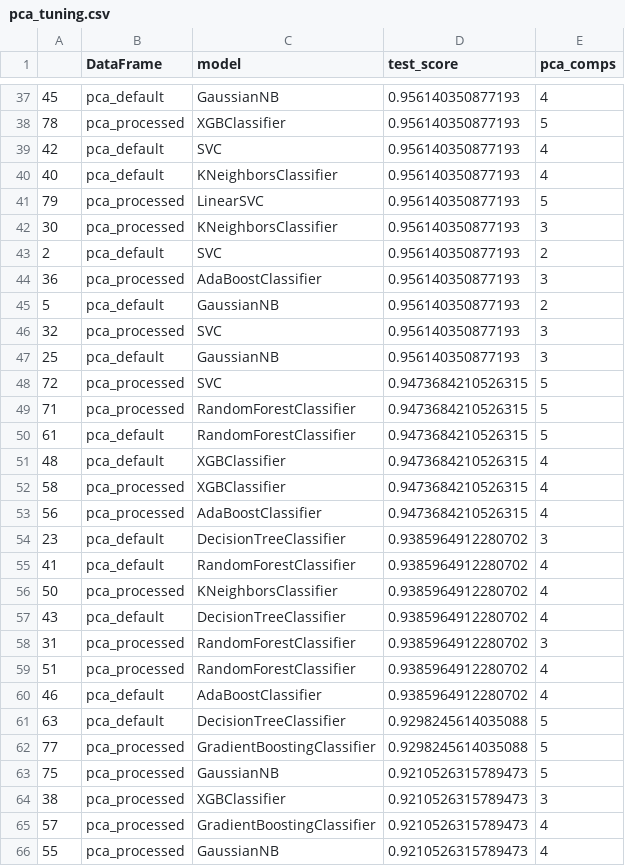
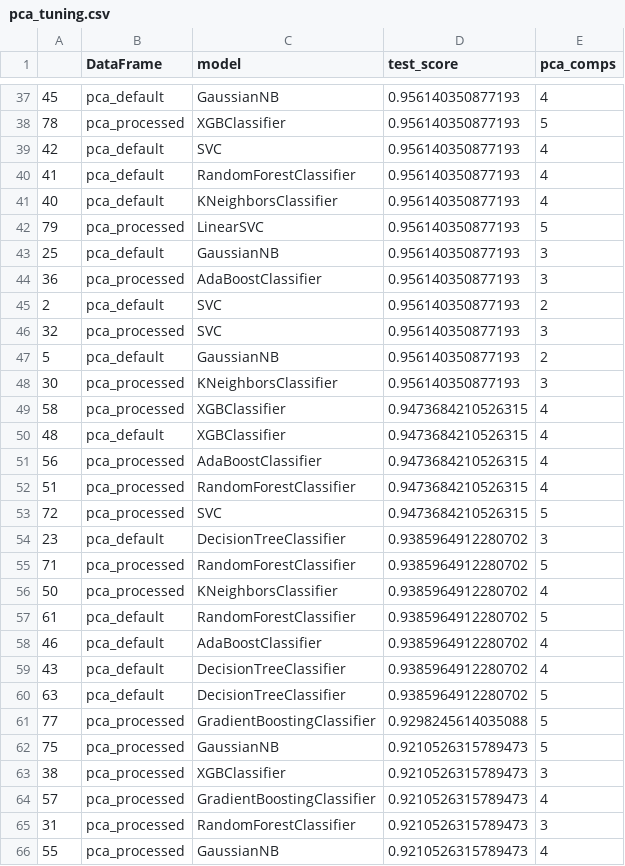
Before and after one commit to Deastra/BreastCancer-Prediction, a CSV file: pca_tuning.csv, drawn as a sheet; only a part is shown, gaps mark what is left out; the diff covers the shown part only.

```diff
--- a/pca_tuning.csv
+++ b/pca_tuning.csv
@@ -39,24 +39,23 @@
 42,pca_default,SVC,0.956140350877193,4
+41,pca_default,RandomForestClassifier,0.956140350877193,4
 40,pca_default,KNeighborsClassifier,0.956140350877193,4
 79,pca_processed,LinearSVC,0.956140350877193,5
+25,pca_default,GaussianNB,0.956140350877193,3
+36,pca_processed,AdaBoostClassifier,0.956140350877193,3
+2,pca_default,SVC,0.956140350877193,2
+32,pca_processed,SVC,0.956140350877193,3
+5,pca_default,GaussianNB,0.956140350877193,2
 30,pca_processed,KNeighborsClassifier,0.956140350877193,3
-2,pca_default,SVC,0.956140350877193,2
-36,pca_processed,AdaBoostClassifier,0.956140350877193,3
-5,pca_default,GaussianNB,0.956140350877193,2
-32,pca_processed,SVC,0.956140350877193,3
-25,pca_default,GaussianNB,0.956140350877193,3
+58,pca_processed,XGBClassifier,0.9473684210526315,4
+48,pca_default,XGBClassifier,0.9473684210526315,4
+56,pca_processed,AdaBoostClassifier,0.9473684210526315,4
+51,pca_processed,RandomForestClassifier,0.9473684210526315,4
 72,pca_processed,SVC,0.9473684210526315,5
-71,pca_processed,RandomForestClassifier,0.9473684210526315,5
-61,pca_default,RandomForestClassifier,0.9473684210526315,5
-48,pca_default,XGBClassifier,0.9473684210526315,4
-58,pca_processed,XGBClassifier,0.9473684210526315,4
-56,pca_processed,AdaBoostClassifier,0.9473684210526315,4
 23,pca_default,DecisionTreeClassifier,0.9385964912280702,3
-41,pca_default,RandomForestClassifier,0.9385964912280702,4
+71,pca_processed,RandomForestClassifier,0.9385964912280702,5
 50,pca_processed,KNeighborsClassifier,0.9385964912280702,4
+61,pca_default,RandomForestClassifier,0.9385964912280702,5
+46,pca_default,AdaBoostClassifier,0.9385964912280702,4
 43,pca_default,DecisionTreeClassifier,0.9385964912280702,4
-31,pca_processed,RandomForestClassifier,0.9385964912280702,3
-51,pca_processed,RandomForestClassifier,0.9385964912280702,4
-46,pca_default,AdaBoostClassifier,0.9385964912280702,4
-63,pca_default,DecisionTreeClassifier,0.9298245614035088,5
+63,pca_default,DecisionTreeClassifier,0.9385964912280702,5
 77,pca_processed,GradientBoostingClassifier,0.9298245614035088,5
@@ -65,2 +64,3 @@
 57,pca_processed,GradientBoostingClassifier,0.9210526315789473,4
+31,pca_processed,RandomForestClassifier,0.9210526315789473,3
 55,pca_processed,GaussianNB,0.9210526315789473,4
```
Also changed, not shown: 4 added rows, 4 removed rows, 13 moved rows and 2 edited cells elsewhere in this file, model_and_pca_tuning.csv, processed_data.modeling.csv, 3 other files.
